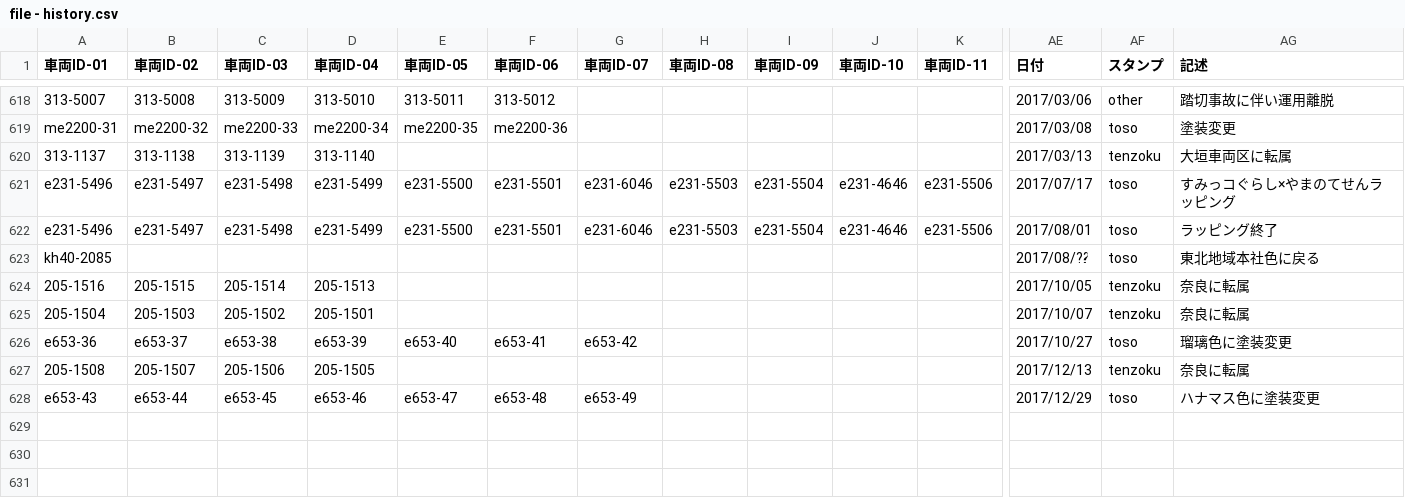
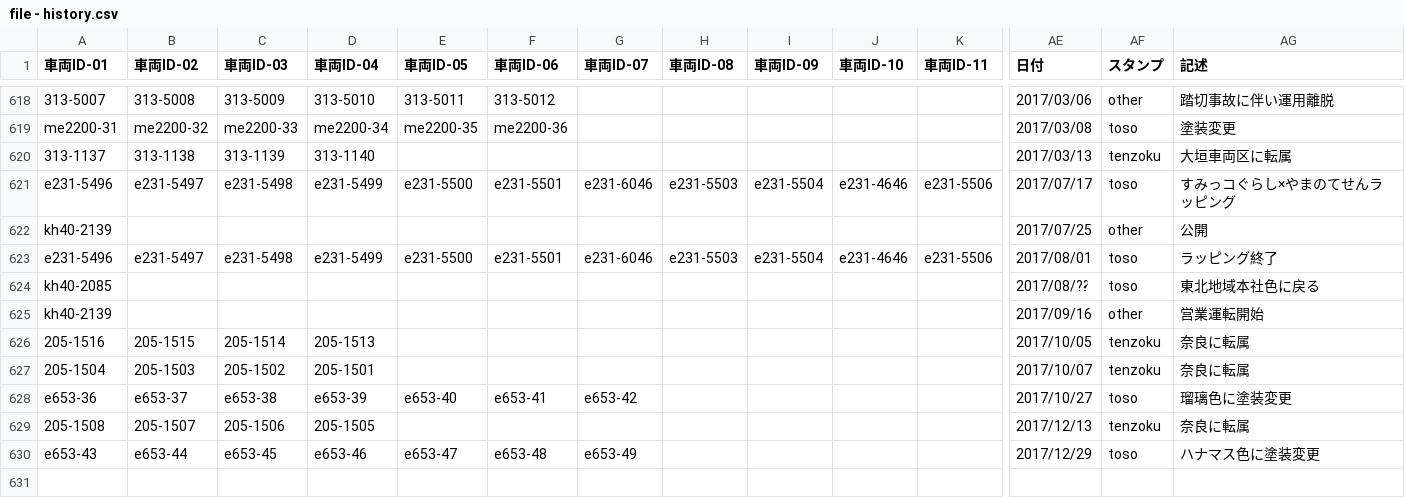
Before and after one commit to aqua-2857/formation-test, a CSV file: file - history.csv, drawn as a sheet; only a part is shown, gaps mark what is left out; the shorter side is filled out with more unchanged rows; rows hold the shown columns only; the diff names each change by its address in the sheet, - before the commit and + after, or states it on an @@ line.

```diff
--- a/file - history.csv
+++ b/file - history.csv
+row 622: kh40-2139 |  |  |  |  |  |  |  |  |  |  | 2017/07/25 | other | 公開
+row 625: kh40-2139 |  |  |  |  |  |  |  |  |  |  | 2017/09/16 | other | 営業運転開始
```
Also changed, not shown: 3 other files.
